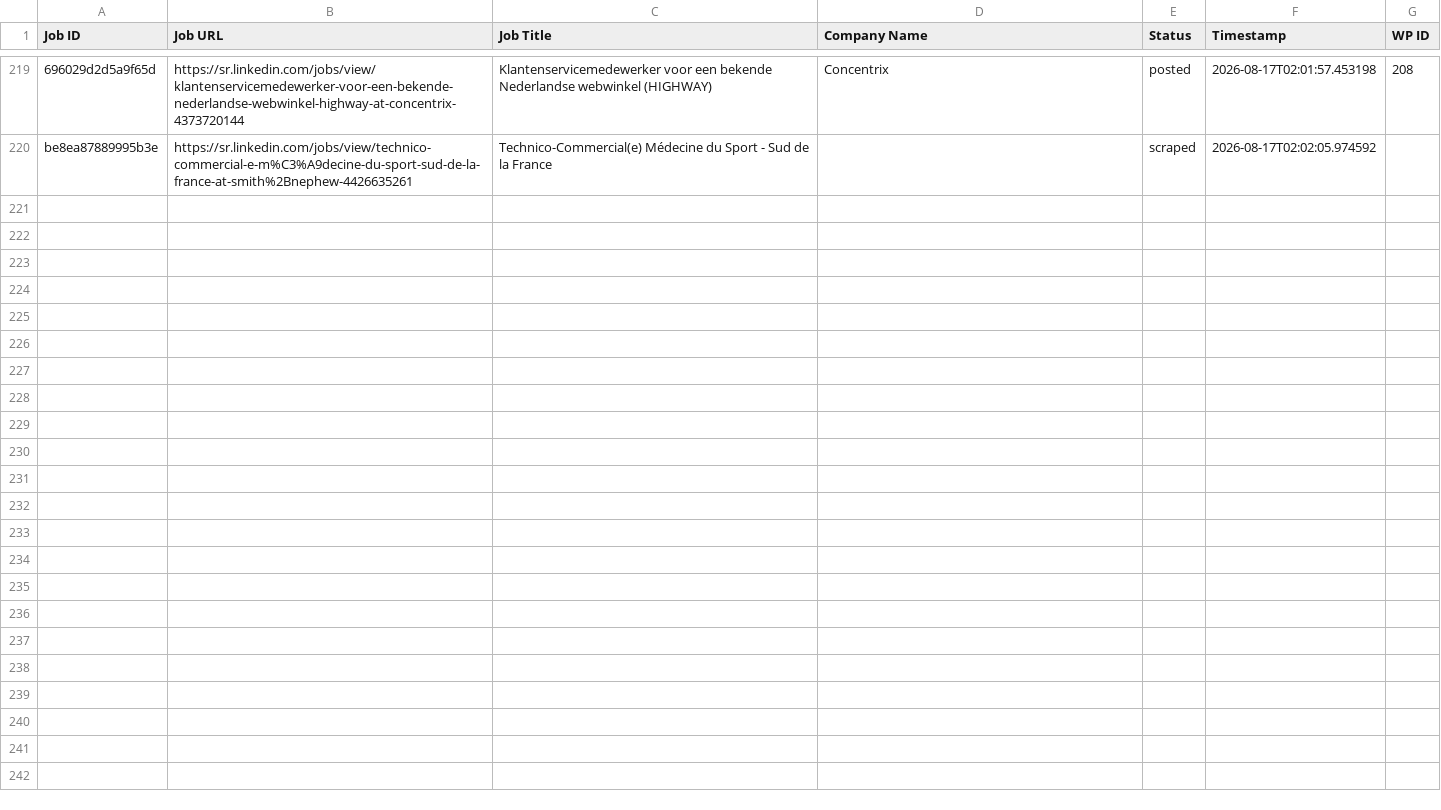
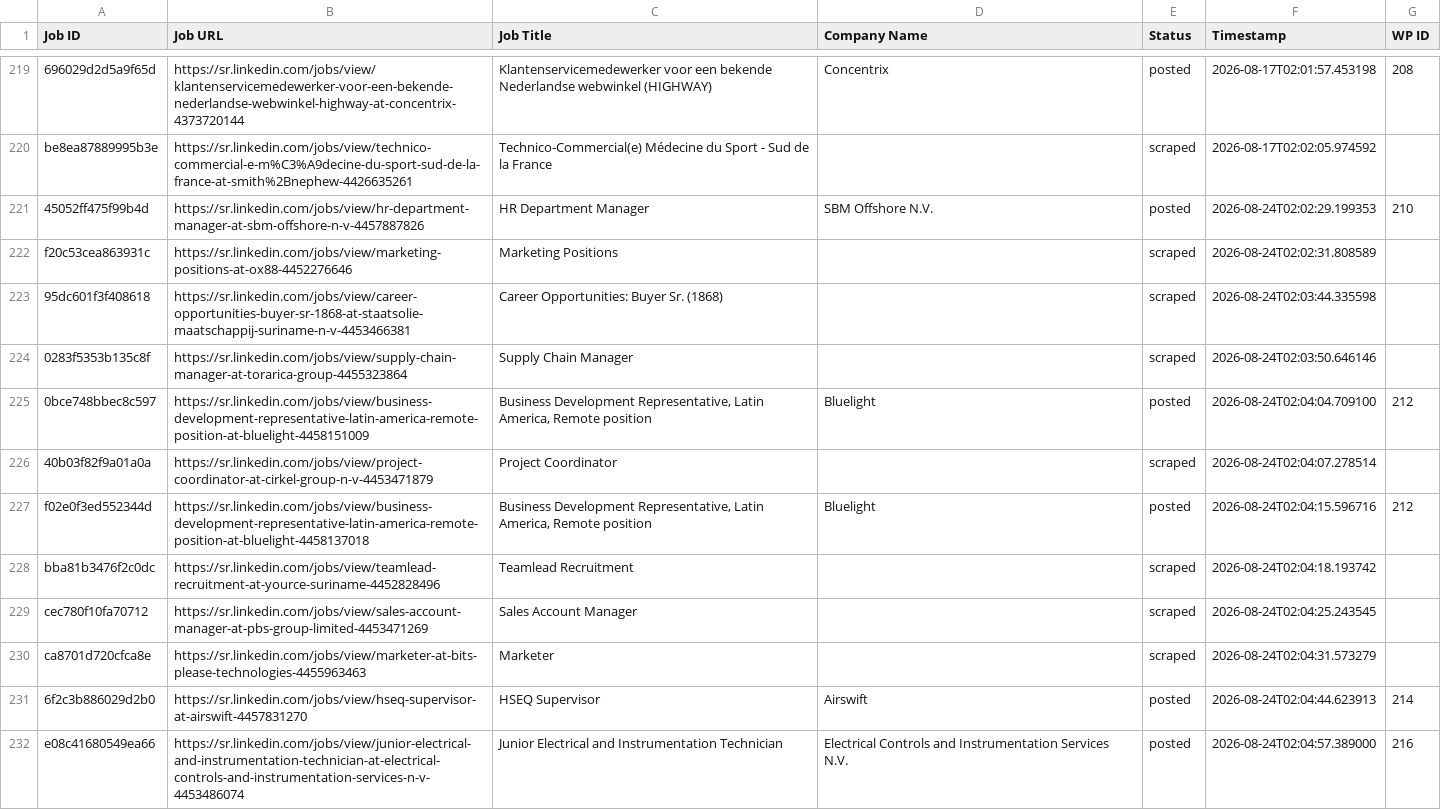
Before and after one commit to vindoky/sr, a CSV file: processed_jobs.csv, drawn as a sheet; only a part is shown, gaps mark what is left out; the diff covers the shown part only; the diff names each change by its address in the sheet, - before the commit and + after, or states it on an @@ line.

```diff
--- a/processed_jobs.csv
+++ b/processed_jobs.csv
+row 221: 45052ff475f99b4d | https://sr.linkedin.com/jobs/view/hr-department-manager-at-sbm-offshore-n-v-4457887826 | HR Department Manager | SBM Offshore N.V. | posted | 2026-08-24T02:02:29.199353 | 210
+row 222: f20c53cea863931c | https://sr.linkedin.com/jobs/view/marketing-positions-at-ox88-4452276646 | Marketing Positions |  | scraped | 2026-08-24T02:02:31.808589
+row 223: 95dc601f3f408618 | https://sr.linkedin.com/jobs/view/career-opportunities-buyer-sr-1868-at-staatsolie-maatschappij-suriname-n-v-4453466381 | Career Opportunities: Buyer Sr. (1868) |  | scraped | 2026-08-24T02:03:44.335598
+row 224: 0283f5353b135c8f | https://sr.linkedin.com/jobs/view/supply-chain-manager-at-torarica-group-4455323864 | Supply Chain Manager |  | scraped | 2026-08-24T02:03:50.646146
+row 225: 0bce748bbec8c597 | https://sr.linkedin.com/jobs/view/business-development-representative-latin-america-remote-position-at-bluelight-4458151009 | Business Development Representative, Latin America, Remote position | Bluelight | posted | 2026-08-24T02:04:04.709100 | 212
+row 226: 40b03f82f9a01a0a | https://sr.linkedin.com/jobs/view/project-coordinator-at-cirkel-group-n-v-4453471879 | Project Coordinator |  | scraped | 2026-08-24T02:04:07.278514
+row 227: f02e0f3ed552344d | https://sr.linkedin.com/jobs/view/business-development-representative-latin-america-remote-position-at-bluelight-4458137018 | Business Development Representative, Latin America, Remote position | Bluelight | posted | 2026-08-24T02:04:15.596716 | 212
+row 228: bba81b3476f2c0dc | https://sr.linkedin.com/jobs/view/teamlead-recruitment-at-yource-suriname-4452828496 | Teamlead Recruitment |  | scraped | 2026-08-24T02:04:18.193742
+row 229: cec780f10fa70712 | https://sr.linkedin.com/jobs/view/sales-account-manager-at-pbs-group-limited-4453471269 | Sales Account Manager |  | scraped | 2026-08-24T02:04:25.243545
+row 230: ca8701d720cfca8e | https://sr.linkedin.com/jobs/view/marketer-at-bits-please-technologies-4455963463 | Marketer |  | scraped | 2026-08-24T02:04:31.573279
+row 231: 6f2c3b886029d2b0 | https://sr.linkedin.com/jobs/view/hseq-supervisor-at-airswift-4457831270 | HSEQ Supervisor | Airswift | posted | 2026-08-24T02:04:44.623913 | 214
+row 232: e08c41680549ea66 | https://sr.linkedin.com/jobs/view/junior-electrical-and-instrumentation-technician-at-electrical-controls-and-instrumentation-services-n-v-4453486074 | Junior Electrical and Instrumentation Technician | Electrical Controls and Instrumentation Services N.V. | posted | 2026-08-24T02:04:57.389000 | 216
```
Also changed, not shown: 12 added rows elsewhere in this file.
